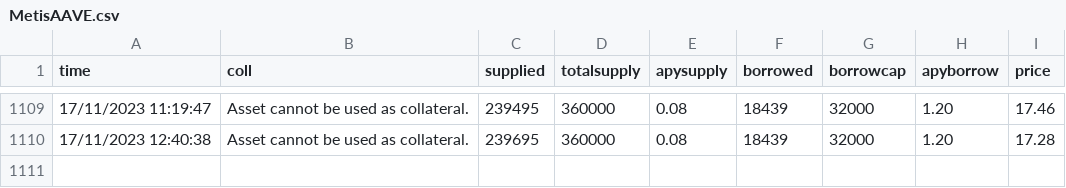
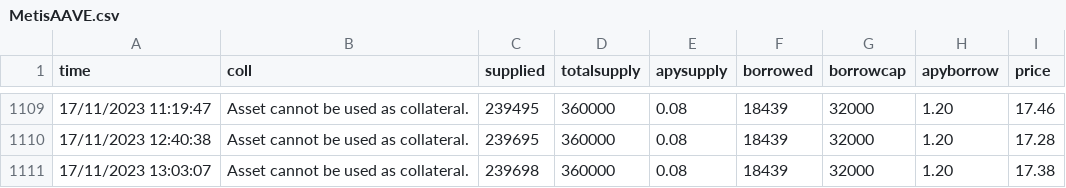
Before and after one commit to MSZAPLON/Scraping, a CSV file: data/MetisAAVE.csv, drawn as a sheet; only a part is shown, gaps mark what is left out; the diff names each change by its address in the sheet, - before the commit and + after, or states it on an @@ line.

```diff
--- a/data/MetisAAVE.csv
+++ b/data/MetisAAVE.csv
+row 1111: 17/11/2023 13:03:07 | Asset cannot be used as collateral. | 239698 | 360000 | 0.08 | 18439 | 32000 | 1.20 | 17.38
```
Also changed, not shown: 1 other file.
